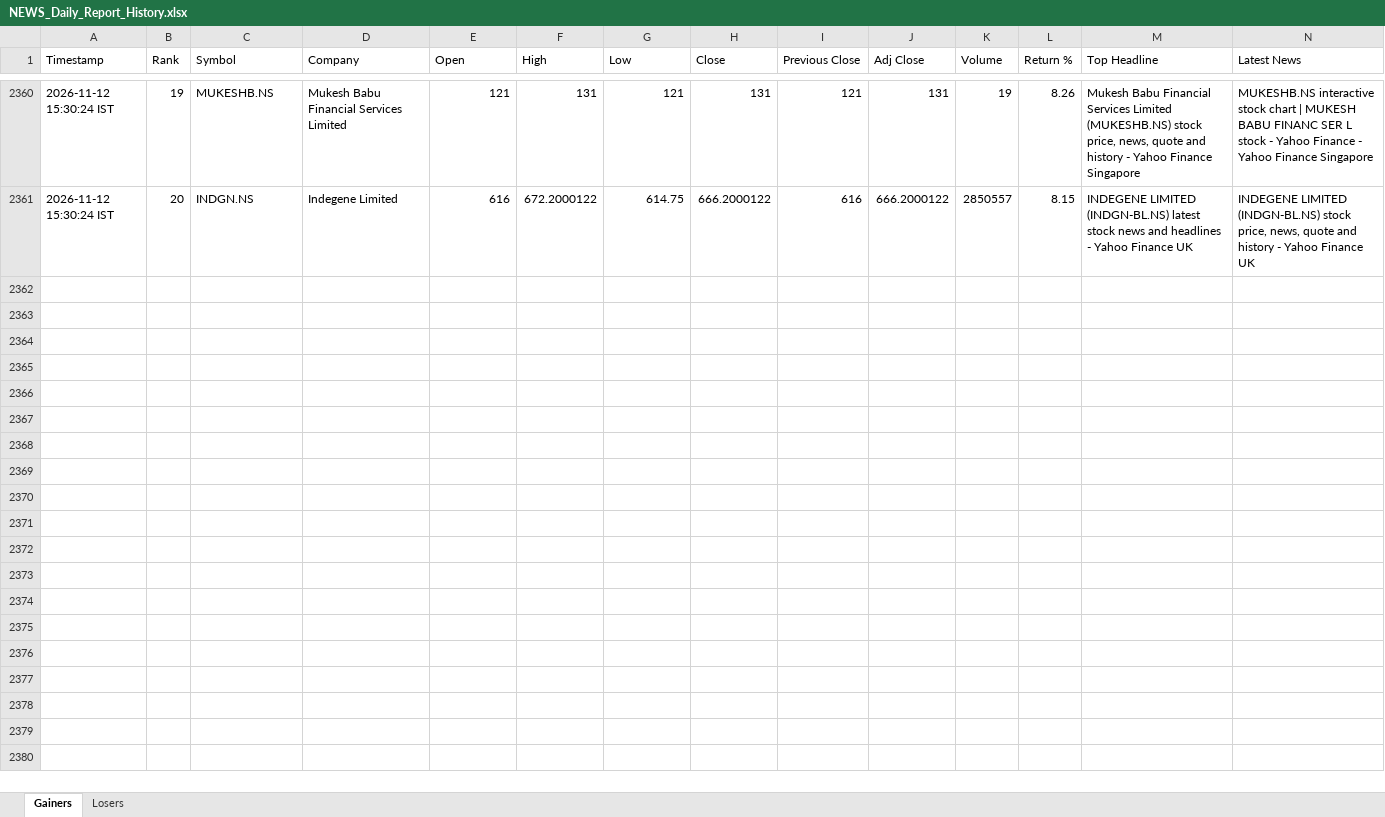
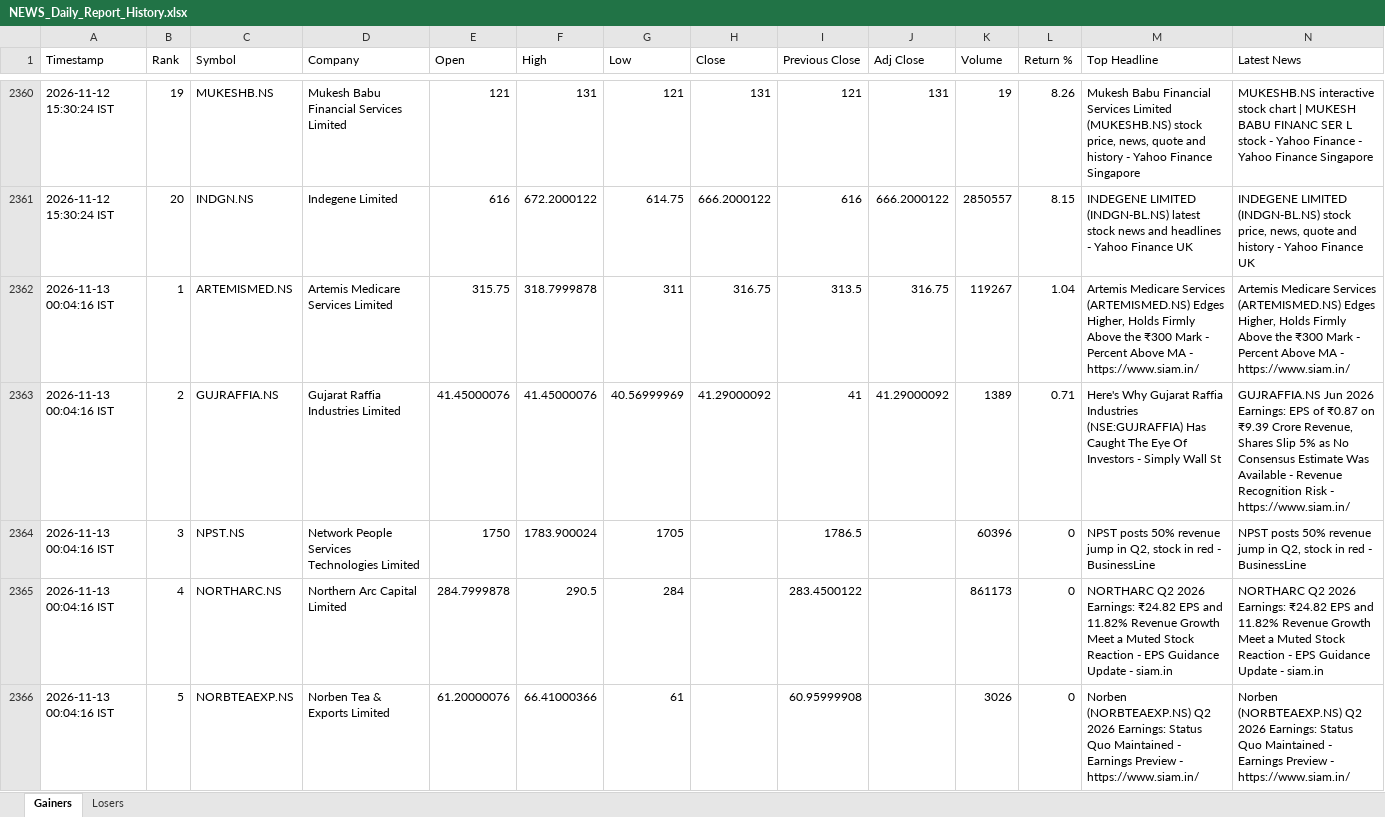
Before and after one commit to PavanSaiNekkala/News_Dividend_Fetcher, an Excel workbook: NEWS_Daily_Report/output/history/NEWS_Daily_Report_History.xlsx, sheet Gainers, drawn as a sheet; only a part is shown, gaps mark what is left out; values as stored, in another font and other column widths than the file's, no borders; rows hold the shown columns only; the diff covers the shown part only; the diff names each change by its address in the sheet, - before the commit and + after, or states it on an @@ line.

```diff
--- a/NEWS_Daily_Report/output/history/NEWS_Daily_Report_History.xlsx (sheet Gainers)
+++ b/NEWS_Daily_Report/output/history/NEWS_Daily_Report_History.xlsx (sheet Gainers)
+row 2362: 2026-11-13 00:04:16 IST | 1 | ARTEMISMED.NS | Artemis Medicare Services Limited | 315.75 | 318.7999878 | 311 | 316.75 | 313.5 | 316.75 | 119267 | 1.04 | Artemis Medicare Services (ARTEMISMED.NS) Edges Higher, Holds Firmly Above the ₹300 Mark - Percent Above MA - https://www.siam.in/ | Artemis Medicare Services (ARTEMISMED.NS) Edges Higher, Holds Firmly Above the ₹300 Mark - Percent Above MA - https://www.siam.in/
+row 2363: 2026-11-13 00:04:16 IST | 2 | GUJRAFFIA.NS | Gujarat Raffia Industries Limited | 41.45000076 | 41.45000076 | 40.56999969 | 41.29000092 | 41 | 41.29000092 | 1389 | 0.71 | Here's Why Gujarat Raffia Industries (NSE:GUJRAFFIA) Has Caught The Eye Of Investors - Simply Wall St | GUJRAFFIA.NS Jun 2026 Earnings: EPS of ₹0.87 on ₹9.39 Crore Revenue, Shares Slip 5% as No Consensus Estimate Was Available - Revenue Recognition Risk - https://www.siam.in/
+row 2364: 2026-11-13 00:04:16 IST | 3 | NPST.NS | Network People Services Technologies Limited | 1750 | 1783.900024 | 1705 |  | 1786.5 |  | 60396 | 0 | NPST posts 50% revenue jump in Q2, stock in red - BusinessLine | NPST posts 50% revenue jump in Q2, stock in red - BusinessLine
+row 2365: 2026-11-13 00:04:16 IST | 4 | NORTHARC.NS | Northern Arc Capital Limited | 284.7999878 | 290.5 | 284 |  | 283.4500122 |  | 861173 | 0 | NORTHARC Q2 2026 Earnings: ₹24.82 EPS and 11.82% Revenue Growth Meet a Muted Stock Reaction - EPS Guidance Update - siam.in | NORTHARC Q2 2026 Earnings: ₹24.82 EPS and 11.82% Revenue Growth Meet a Muted Stock Reaction - EPS Guidance Update - siam.in
+row 2366: 2026-11-13 00:04:16 IST | 5 | NORBTEAEXP.NS | Norben Tea & Exports Limited | 61.20000076 | 66.41000366 | 61 |  | 60.95999908 |  | 3026 | 0 | Norben (NORBTEAEXP.NS) Q2 2026 Earnings: Status Quo Maintained - Earnings Preview - https://www.siam.in/ | Norben (NORBTEAEXP.NS) Q2 2026 Earnings: Status Quo Maintained - Earnings Preview - https://www.siam.in/
```
Also changed, not shown: 15 added rows elsewhere in this sheet, sheet Losers, NEWS_Daily_Report/output/latest/NEWS_Daily_Report.xlsx.
